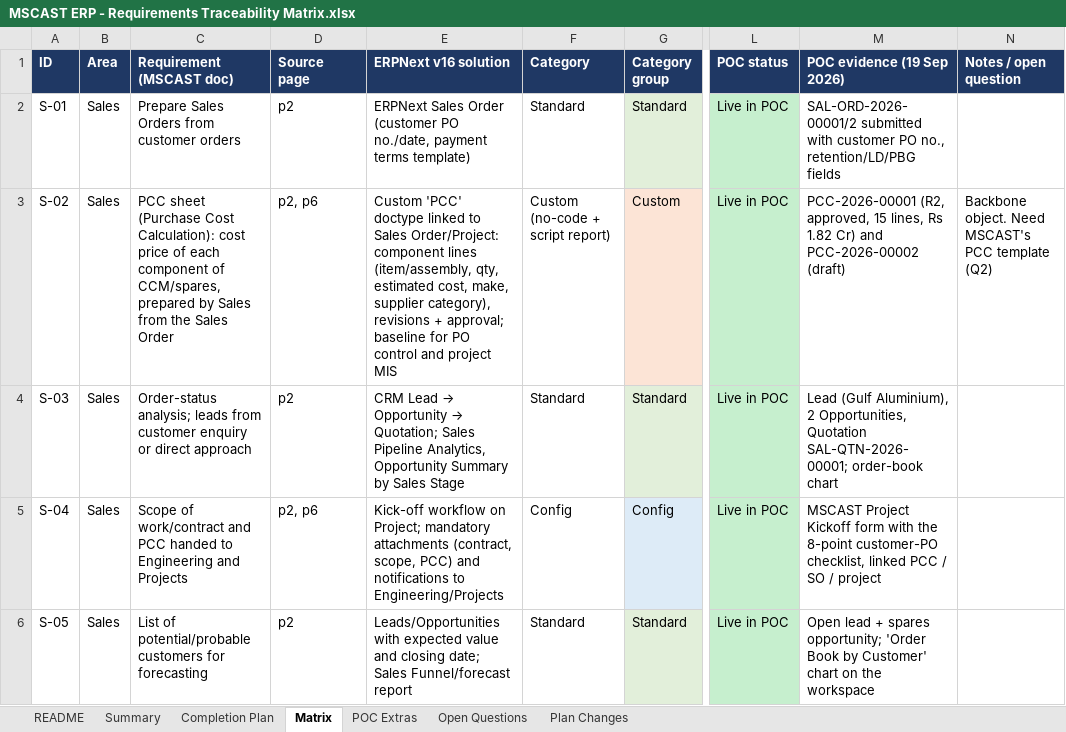
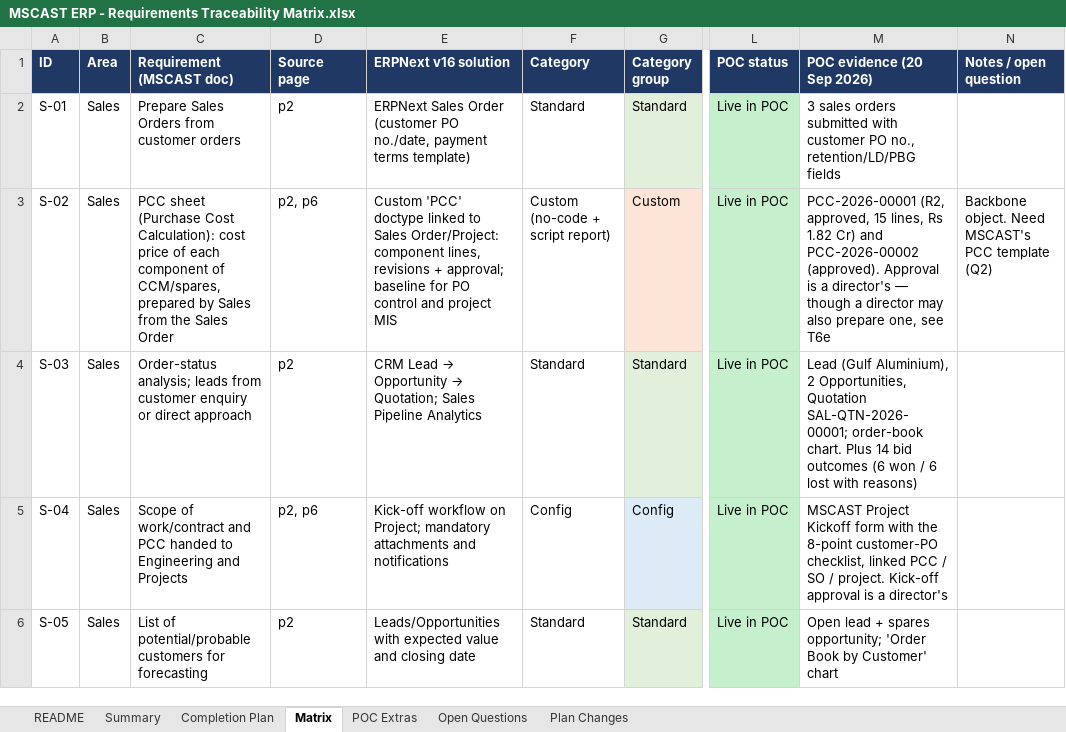
Before and after one commit to cb1-tech/mscast, an Excel workbook: ERP Plan/MSCAST ERP - Requirements Traceability Matrix.xlsx, sheet Matrix, drawn as a sheet; only a part is shown, gaps mark what is left out; values as stored, in another font and other column widths than the file's, no borders; charts and pictures not drawn; the diff covers the shown part only; the diff names each change by its address in the sheet, - before the commit and + after, or states it on an @@ line.

```diff
--- a/ERP Plan/MSCAST ERP - Requirements Traceability Matrix.xlsx (sheet Matrix)
+++ b/ERP Plan/MSCAST ERP - Requirements Traceability Matrix.xlsx (sheet Matrix)
-M1: POC evidence (19 Sep 2026)
+M1: POC evidence (20 Sep 2026)
-M2 (POC evidence (20 Sep 2026)): SAL-ORD-2026-00001/2 submitted with…
+M2 (POC evidence (20 Sep 2026)): 3 sales orders submitted with…
-E3 (ERPNext v16 solution): …Order/Project: component lines (item/assembly, qty, estimated cost, make, supplier category), revisions +…
+E3 (ERPNext v16 solution): …Order/Project: component lines, revisions +…
-M3 (POC evidence (20 Sep 2026)): …and PCC-2026-00002 (draft)
+M3 (POC evidence (20 Sep 2026)): …and PCC-2026-00002 (approved). Approval is a director's — though a director may also prepare one, see T6e
-E4 (ERPNext v16 solution): …Sales Pipeline Analytics, Opportunity Summary by Sales Stage
+E4 (ERPNext v16 solution): …Sales Pipeline Analytics
-M4 (POC evidence (20 Sep 2026)): …SAL-QTN-2026-00001; order-book chart
+M4 (POC evidence (20 Sep 2026)): …SAL-QTN-2026-00001; order-book chart. Plus 14 bid outcomes (6 won / 6 lost with reasons)
-E5 (ERPNext v16 solution): …mandatory attachments (contract, scope, PCC) and notifications to Engineering/Projects
+E5 (ERPNext v16 solution): …mandatory attachments and notifications
-M5 (POC evidence (20 Sep 2026)): …SO / project
+M5 (POC evidence (20 Sep 2026)): …SO / project. Kick-off approval is a director's
-E6 (ERPNext v16 solution): …and closing date; Sales Funnel/forecast report
+E6 (ERPNext v16 solution): …and closing date
-M6 (POC evidence (20 Sep 2026)): …Customer' chart on the workspace
+M6 (POC evidence (20 Sep 2026)): …Customer' chart
```
Also changed, not shown: 137 edited cells elsewhere in this sheet, sheet POC Extras, sheet README, sheet Open Questions, sheet Summary, sheet Completion Plan, charts or pictures, 24 other files.
